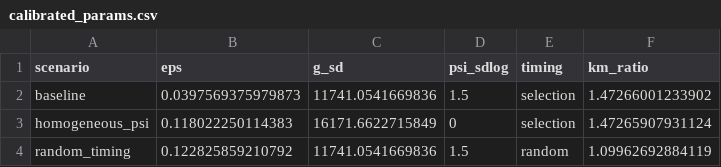
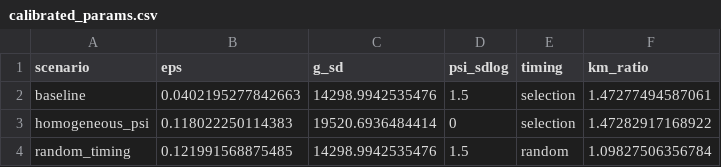
Before and after one commit to joris-klingen/ev_reb_model, a CSV file: output/calibrated_params.csv, drawn as a sheet.

```diff
--- a/output/calibrated_params.csv
+++ b/output/calibrated_params.csv
@@ -1,4 +1,4 @@
 scenario,eps,g_sd,psi_sdlog,timing,km_ratio
-baseline,0.0397569375979873,11741.0541669836,1.5,selection,1.47266001233902
-homogeneous_psi,0.118022250114383,16171.6622715849,0,selection,1.47265907931124
-random_timing,0.122825859210792,11741.0541669836,1.5,random,1.09962692884119
+baseline,0.0402195277842663,14298.9942535476,1.5,selection,1.47277494587061
+homogeneous_psi,0.118022250114383,19520.6936484414,0,selection,1.47282917168922
+random_timing,0.121991568875485,14298.9942535476,1.5,random,1.09827506356784
```
Also changed, not shown: output/cohorts.csv, output/gain_curve.csv, 12 other files.
